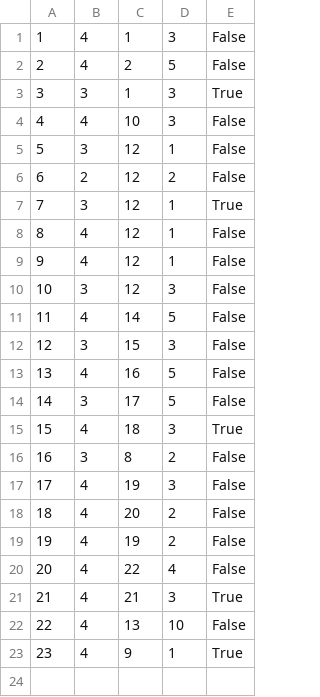
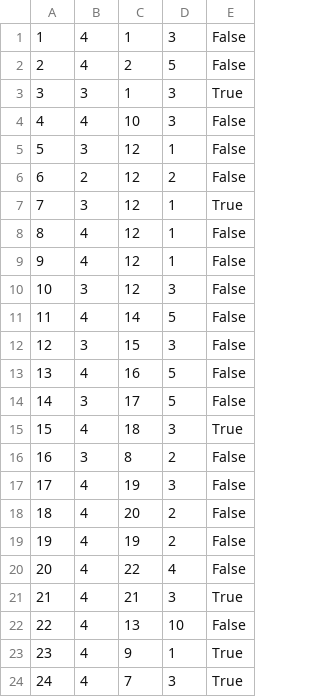
Before and after one commit to Pekseto/SIMS, a CSV file: SIMS-Tourist-Project-main/Tourist-Project/Tourist-Project/Data/tourReservations.csv, drawn as a sheet.

```diff
--- a/SIMS-Tourist-Project-main/Tourist-Project/Tourist-Project/Data/tourReservations.csv
+++ b/SIMS-Tourist-Project-main/Tourist-Project/Tourist-Project/Data/tourReservations.csv
@@ -23 +23,2 @@
 23|4|9|1|True
+24|4|7|3|True
```
Also changed, not shown: SIMS-Tourist-Project-main/Tourist-Project/Tourist-Project/Data/tours.csv, 4 other files.
